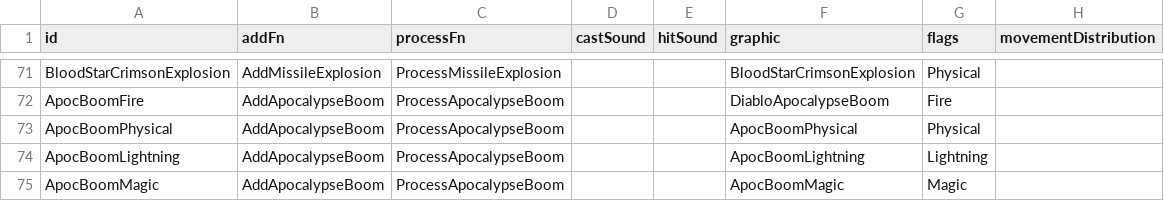
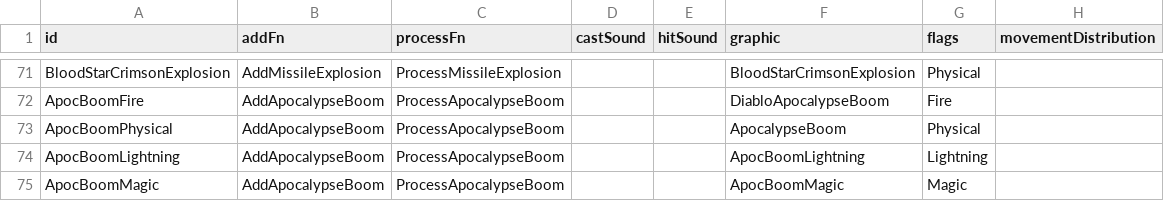
Before and after one commit to mrBigHub/DevilutionX, a TSV file: assets/txtdata/missiles/misdat.tsv, drawn as a sheet; only a part is shown, gaps mark what is left out.

Commit message:
Add files via upload

```diff
--- a/assets/txtdata/missiles/misdat.tsv
+++ b/assets/txtdata/missiles/misdat.tsv
@@ -72,3 +72,3 @@ BloodStarCrimsonExplosion	AddMissileExplosion	ProcessMissileExplosion			BloodSta
 ApocBoomFire	AddApocalypseBoom	ProcessApocalypseBoom			DiabloApocalypseBoom	Fire	
-ApocBoomPhysical	AddApocalypseBoom	ProcessApocalypseBoom			ApocBoomPhysical	Physical	
+ApocBoomPhysical	AddApocalypseBoom	ProcessApocalypseBoom			ApocalypseBoom	Physical	
 ApocBoomLightning	AddApocalypseBoom	ProcessApocalypseBoom			ApocBoomLightning	Lightning	
```
